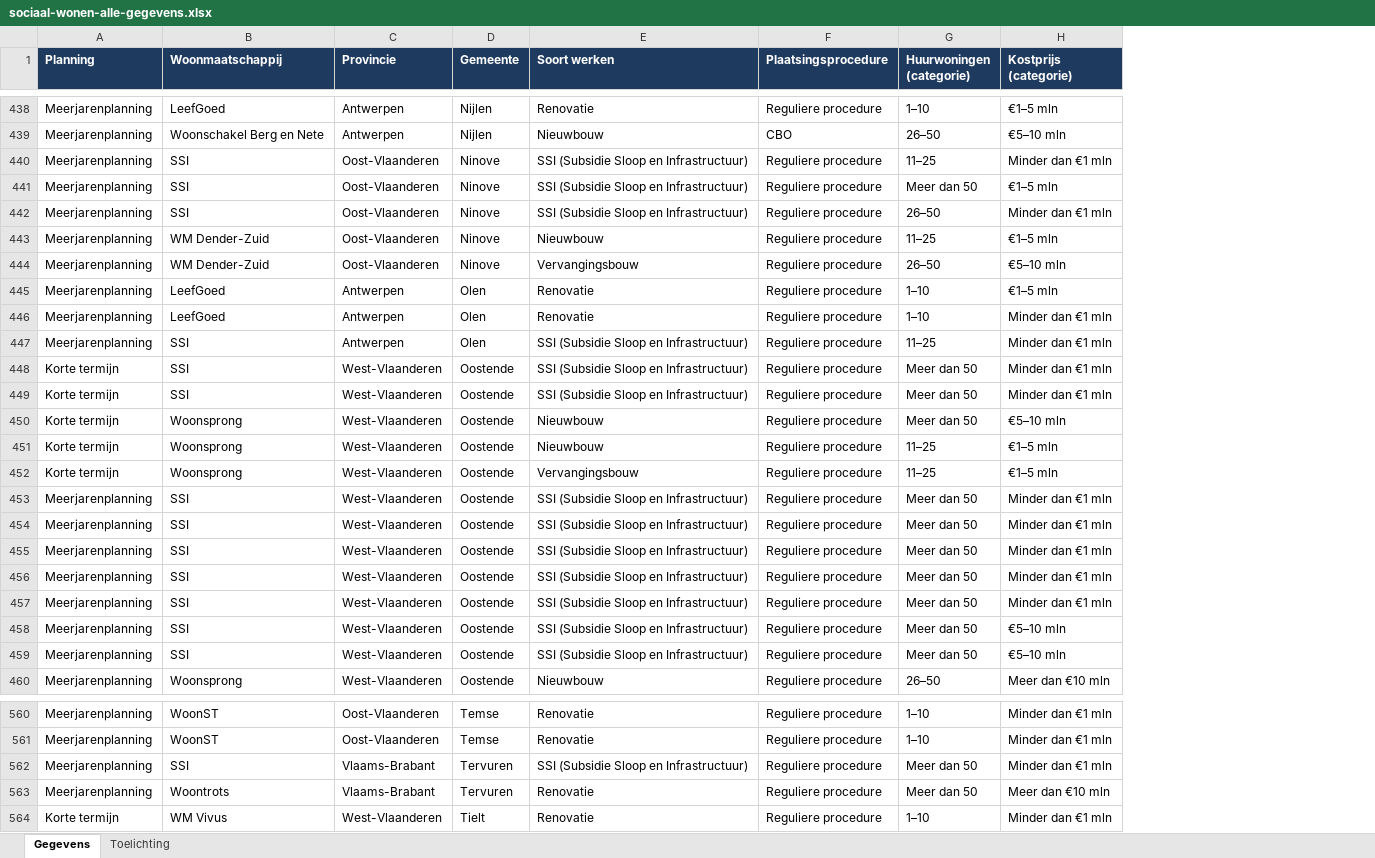
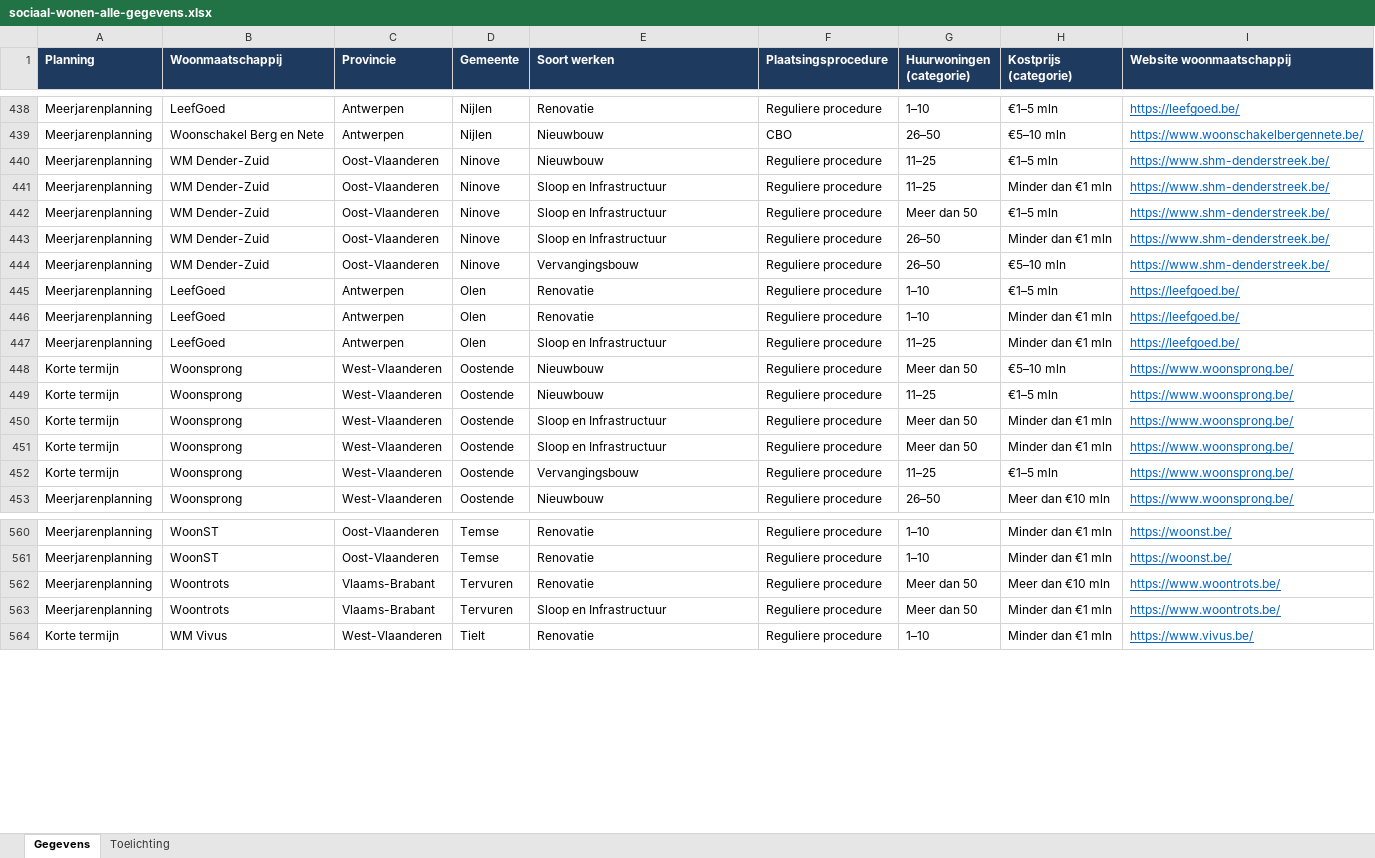
Before and after one commit to gehuybre/embuild-analyses, an Excel workbook: apps/sociaal-wonen/public/data/sociaal-wonen-alle-gegevens.xlsx, sheet Gegevens, drawn as a sheet; only a part is shown, gaps mark what is left out; values as stored, in another font and other column widths than the file's, no borders; table styles not drawn; removed rows and columns are numbered as before the commit, all else as after; the diff covers the shown part only; the diff names each change by its address in the sheet, - before the commit and + after, or states it on an @@ line.

```diff
--- a/apps/sociaal-wonen/public/data/sociaal-wonen-alle-gegevens.xlsx (sheet Gegevens)
+++ b/apps/sociaal-wonen/public/data/sociaal-wonen-alle-gegevens.xlsx (sheet Gegevens)
+column I (Website woonmaatschappij), rows 438-440: https://leefgoed.be/ | https://www.woonschakelbergennete.be/ | https://www.shm-denderstreek.be/; rows 444-449: https://www.shm-denderstreek.be/ | https://leefgoed.be/ | https://leefgoed.be/ | https://leefgoed.be/ | https://www.woonsprong.be/ | https://www.woonsprong.be/; rows 452-453: https://www.woonsprong.be/ | https://www.woonsprong.be/; rows 560-562: https://woonst.be/ | https://woonst.be/ | https://www.woontrots.be/; row 564: https://www.vivus.be/
-row 440: Meerjarenplanning | SSI | Oost-Vlaanderen | Ninove | SSI (Subsidie Sloop en Infrastructuur) | Reguliere procedure | 11–25 | Minder dan €1 mln
-row 441: Meerjarenplanning | SSI | Oost-Vlaanderen | Ninove | SSI (Subsidie Sloop en Infrastructuur) | Reguliere procedure | Meer dan 50 | €1–5 mln
-row 442: Meerjarenplanning | SSI | Oost-Vlaanderen | Ninove | SSI (Subsidie Sloop en Infrastructuur) | Reguliere procedure | 26–50 | Minder dan €1 mln
+row 441: Meerjarenplanning | WM Dender-Zuid | Oost-Vlaanderen | Ninove | Sloop en Infrastructuur | Reguliere procedure | 11–25 | Minder dan €1 mln | https://www.shm-denderstreek.be/
+row 442: Meerjarenplanning | WM Dender-Zuid | Oost-Vlaanderen | Ninove | Sloop en Infrastructuur | Reguliere procedure | Meer dan 50 | €1–5 mln | https://www.shm-denderstreek.be/
+row 443: Meerjarenplanning | WM Dender-Zuid | Oost-Vlaanderen | Ninove | Sloop en Infrastructuur | Reguliere procedure | 26–50 | Minder dan €1 mln | https://www.shm-denderstreek.be/
-B447 (Woonmaatschappij): SSI
+B447 (Woonmaatschappij): LeefGoed
-E447 (Soort werken): SSI (Subsidie Sloop en Infrastructuur)
+E447 (Soort werken): Sloop en Infrastructuur
-row 448: Korte termijn | SSI | West-Vlaanderen | Oostende | SSI (Subsidie Sloop en Infrastructuur) | Reguliere procedure | Meer dan 50 | Minder dan €1 mln
-row 449: Korte termijn | SSI | West-Vlaanderen | Oostende | SSI (Subsidie Sloop en Infrastructuur) | Reguliere procedure | Meer dan 50 | Minder dan €1 mln
+row 450: Korte termijn | Woonsprong | West-Vlaanderen | Oostende | Sloop en Infrastructuur | Reguliere procedure | Meer dan 50 | Minder dan €1 mln | https://www.woonsprong.be/
+row 451: Korte termijn | Woonsprong | West-Vlaanderen | Oostende | Sloop en Infrastructuur | Reguliere procedure | Meer dan 50 | Minder dan €1 mln | https://www.woonsprong.be/
-row 453: Meerjarenplanning | SSI | West-Vlaanderen | Oostende | SSI (Subsidie Sloop en Infrastructuur) | Reguliere procedure | Meer dan 50 | Minder dan €1 mln
-row 454: Meerjarenplanning | SSI | West-Vlaanderen | Oostende | SSI (Subsidie Sloop en Infrastructuur) | Reguliere procedure | Meer dan 50 | Minder dan €1 mln
-row 455: Meerjarenplanning | SSI | West-Vlaanderen | Oostende | SSI (Subsidie Sloop en Infrastructuur) | Reguliere procedure | Meer dan 50 | Minder dan €1 mln
-row 456: Meerjarenplanning | SSI | West-Vlaanderen | Oostende | SSI (Subsidie Sloop en Infrastructuur) | Reguliere procedure | Meer dan 50 | Minder dan €1 mln
-row 457: Meerjarenplanning | SSI | West-Vlaanderen | Oostende | SSI (Subsidie Sloop en Infrastructuur) | Reguliere procedure | Meer dan 50 | Minder dan €1 mln
-row 458: Meerjarenplanning | SSI | West-Vlaanderen | Oostende | SSI (Subsidie Sloop en Infrastructuur) | Reguliere procedure | Meer dan 50 | €5–10 mln
-row 459: Meerjarenplanning | SSI | West-Vlaanderen | Oostende | SSI (Subsidie Sloop en Infrastructuur) | Reguliere procedure | Meer dan 50 | €5–10 mln
-row 562: Meerjarenplanning | SSI | Vlaams-Brabant | Tervuren | SSI (Subsidie Sloop en Infrastructuur) | Reguliere procedure | Meer dan 50 | Minder dan €1 mln
+row 563: Meerjarenplanning | Woontrots | Vlaams-Brabant | Tervuren | Sloop en Infrastructuur | Reguliere procedure | Meer dan 50 | Minder dan €1 mln | https://www.woontrots.be/
```
Also changed, not shown: 79 added rows, 72 removed rows and 130 edited cells elsewhere in this sheet, sheet Toelichting, 12 other files.
